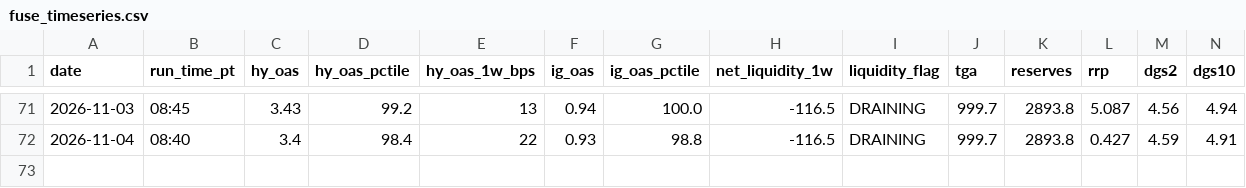
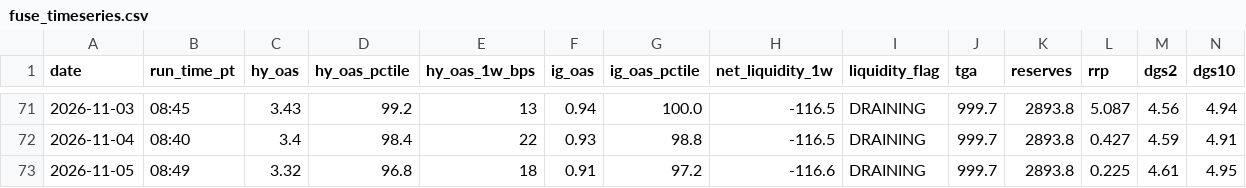
Before and after one commit to jemondragon/newsdata-mcp-server, a CSV file: fuse/history/fuse_timeseries.csv, drawn as a sheet; only a part is shown, gaps mark what is left out; rows hold the shown columns only; the diff names each change by its address in the sheet, - before the commit and + after, or states it on an @@ line.

```diff
--- a/fuse/history/fuse_timeseries.csv
+++ b/fuse/history/fuse_timeseries.csv
+row 73: 2026-11-05 | 08:49 | 3.32 | 96.8 | 18 | 0.91 | 97.2 | -116.6 | DRAINING | 999.7 | 2893.8 | 0.225 | 4.61 | 4.95
```
Also changed, not shown: fuse/history/flag_events.csv, 1 other file.
